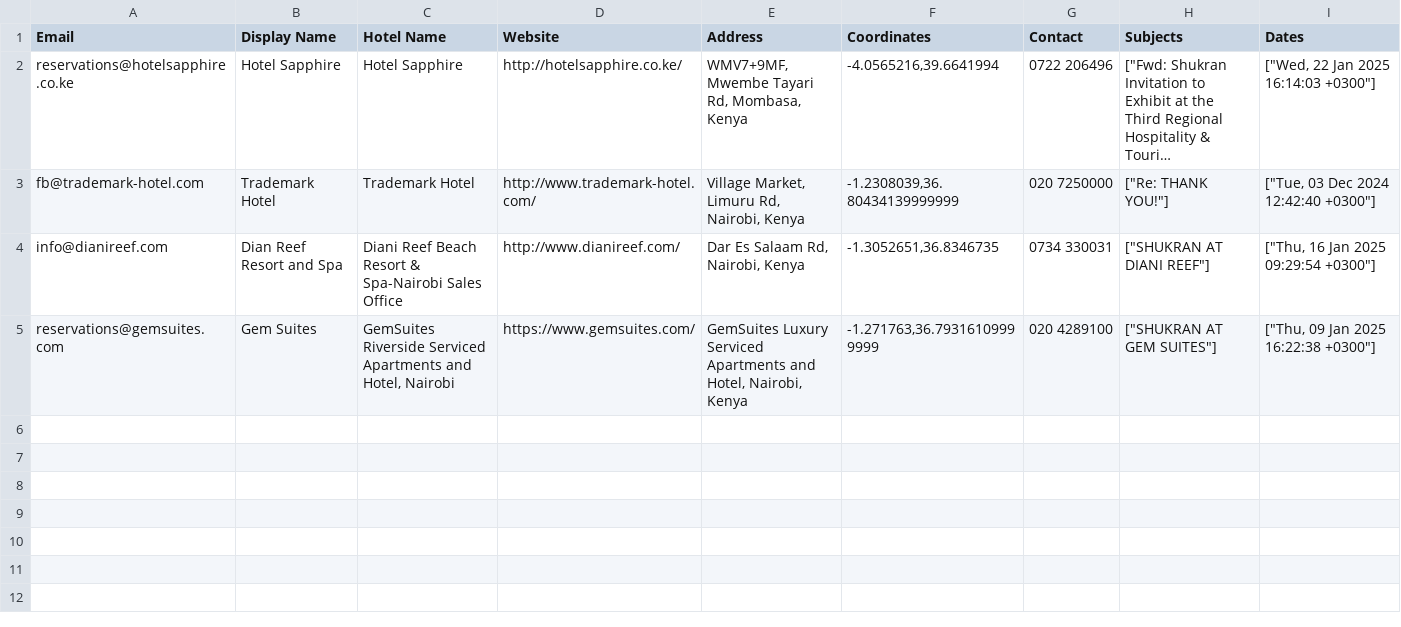
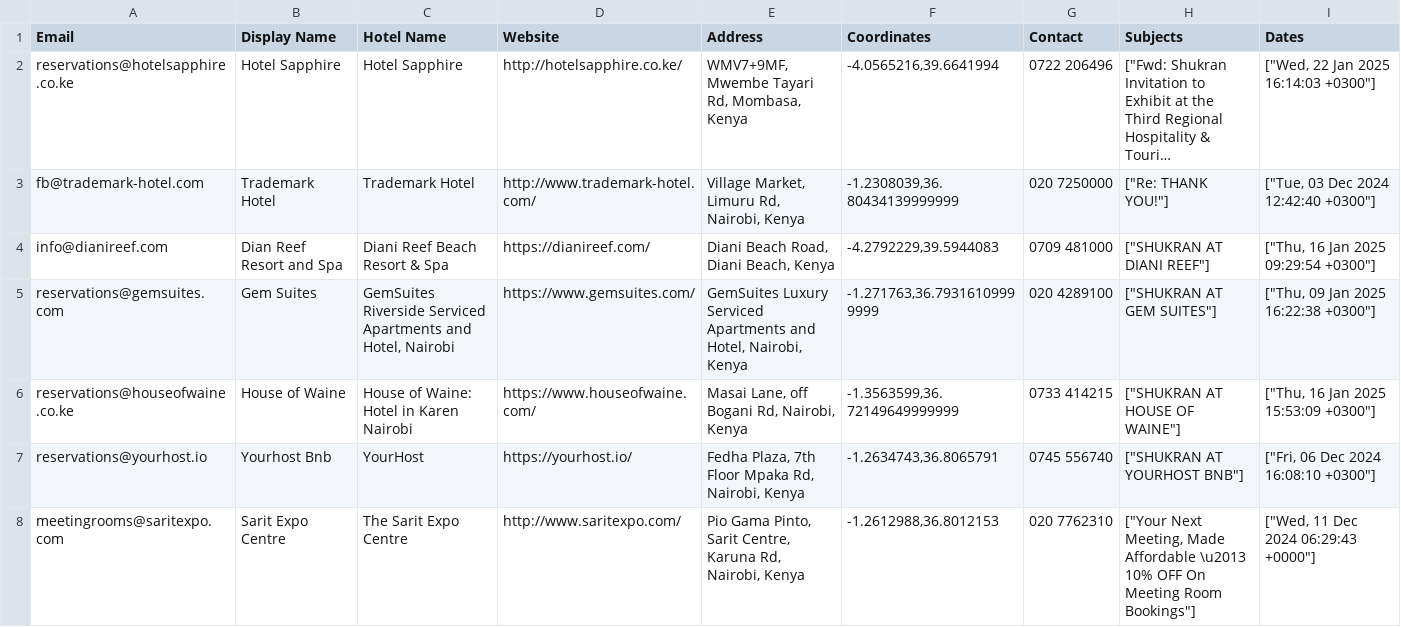
Before and after one commit to tobitprince/hotelmail_analyzer, a CSV file: openrouter_tipjar_customers.csv, drawn as a sheet; long unchanged cells end in …; the diff names each change by its address in the sheet, - before the commit and + after, or states it on an @@ line.

Commit message:
Update OpenRouter model configuration and enhance customer data in CSV; fix API payload structure

```diff
--- a/openrouter_tipjar_customers.csv
+++ b/openrouter_tipjar_customers.csv
-C4 (Hotel Name): Diani Reef Beach Resort & Spa-Nairobi Sales Office
+C4 (Hotel Name): Diani Reef Beach Resort & Spa
-D4 (Website): http://www.dianireef.com/
+D4 (Website): https://dianireef.com/
-E4 (Address): Dar Es Salaam Rd, Nairobi, Kenya
+E4 (Address): Diani Beach Road, Diani Beach, Kenya
-F4 (Coordinates): -1.3052651,36.8346735
+F4 (Coordinates): -4.2792229,39.5944083
-G4 (Contact): 0734 330031
+G4 (Contact): 0709 481000
+row 6: reservations@houseofwaine.co.ke | House of Waine | House of Waine: Hotel in Karen Nairobi | https://www.houseofwaine.com/ | Masai Lane, off Bogani Rd, Nairobi, Kenya | -1.3563599,36.72149649999999 | 0733 414215 | ["SHUKRAN AT HOUSE OF WAINE"] | ["Thu, 16 Jan 2025 15:53:09 +0300"]
+row 7: reservations@yourhost.io | Yourhost Bnb | YourHost | https://yourhost.io/ | Fedha Plaza, 7th Floor Mpaka Rd, Nairobi, Kenya | -1.2634743,36.8065791 | 0745 556740 | ["SHUKRAN AT YOURHOST BNB"] | ["Fri, 06 Dec 2024 16:08:10 +0300"]
+row 8: meetingrooms@saritexpo.com | Sarit Expo Centre | The Sarit Expo Centre | http://www.saritexpo.com/ | Pio Gama Pinto, Sarit Centre, Karuna Rd, Nairobi, Kenya | -1.2612988,36.8012153 | 020 7762310 | ["Your Next Meeting, Made Affordable \u2013 10% OFF On Meeting Room Bookings"] | ["Wed, 11 Dec 2024 06:29:43 +0000"]
```
Also changed, not shown: 3 other files.
